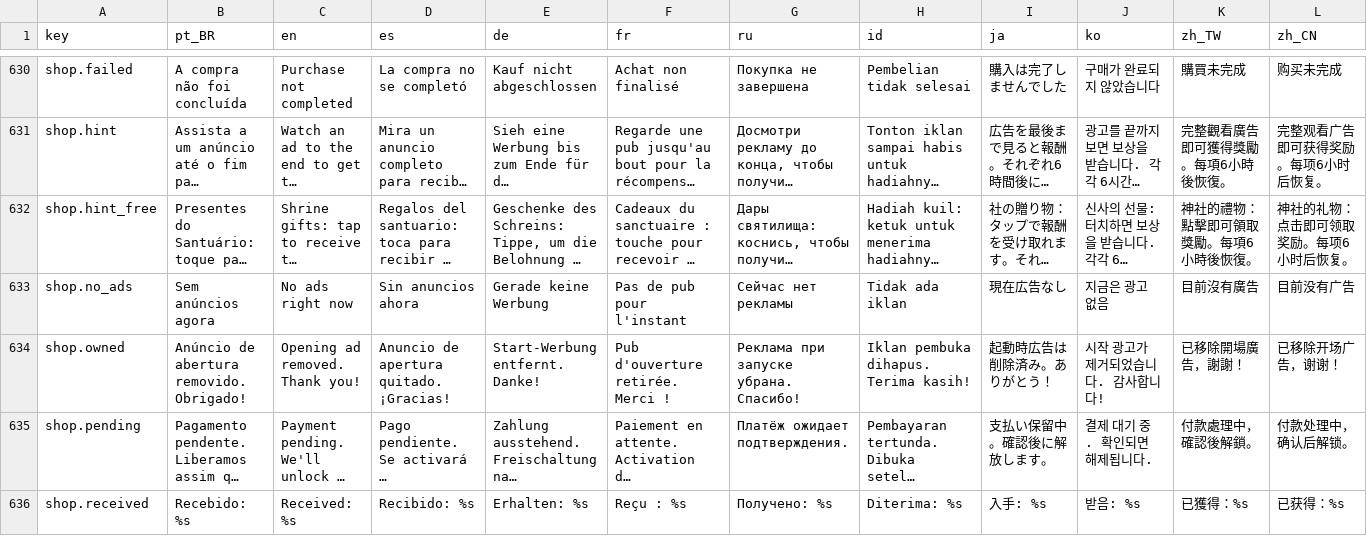
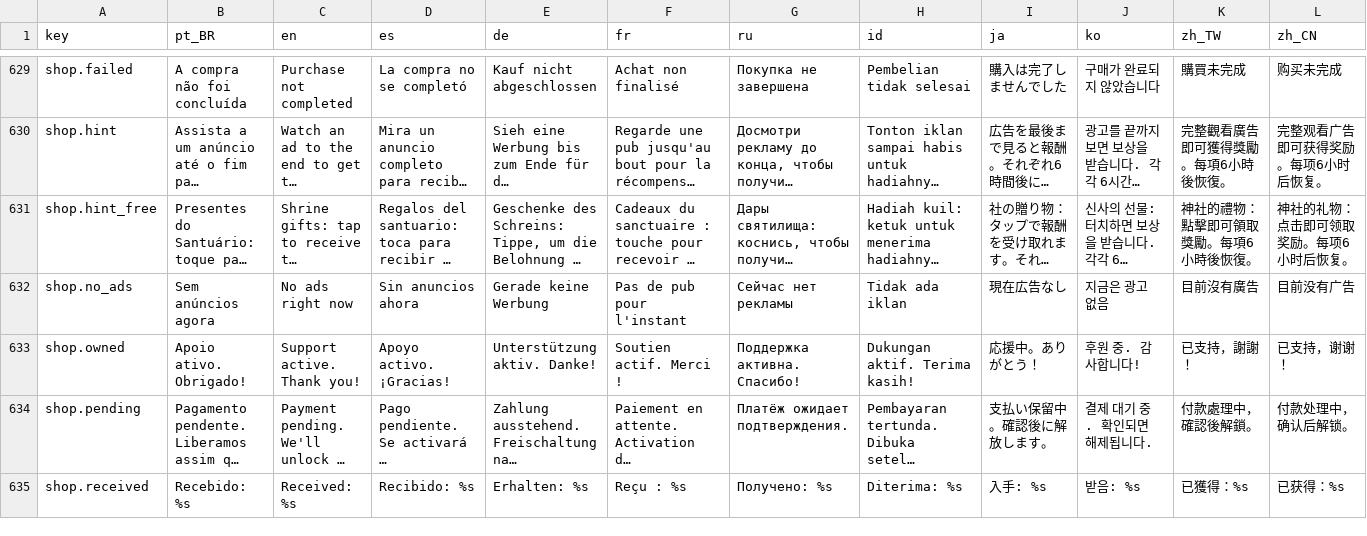
Before and after one commit to netstart/hyakki, a CSV file: i18n/strings.csv, drawn as a sheet; only a part is shown, gaps mark what is left out; long unchanged cells end in …; addresses are those after the commit; the diff covers the shown part only; the diff names each change by its address in the sheet, - before the commit and + after, or states it on an @@ line.

Commit message:
Sem anúncio de abertura: o jogo abre direto (consentimento onde exigido → introdução na 1ª vez → título), sem tela de espera, sem carregar anúncio de abertura e sem a oferta da Loja após 5 aberturas; saves antigos migram sem as chaves de abertura; a compra remove_open_ad vira "Apoiar o jogo" (mesmo ID na Play): Lanterna Dourada e recompensas opcionais (Loja, Reviver, Dobrar ryō) de presente, sem assistir anúncio, também para quem já comprou; textos em 11 idiomas, política de privacidade, ficha da loja e guia da Play Console atualizados; testes do pacote de apoio, layout da Loja com o pacote em todas as resoluções e passo E2E de reabertura (1.10.0)
Versão MENOR 1.9.0 → 1.10.0: a compra ganhou benefício novo (recompensas sem anúncio) e o fluxo de abertura mudou, sem quebrar saves.

```diff
--- a/i18n/strings.csv
+++ b/i18n/strings.csv
-B633 (pt_BR): Anúncio de abertura removido. Obrigado!
+B633 (pt_BR): Apoio ativo. Obrigado!
-C633 (en): Opening ad removed. Thank you!
+C633 (en): Support active. Thank you!
-D633 (es): Anuncio de apertura quitado. ¡Gracias!
+D633 (es): Apoyo activo. ¡Gracias!
-E633 (de): Start-Werbung entfernt. Danke!
+E633 (de): Unterstützung aktiv. Danke!
-F633 (fr): Pub d'ouverture retirée. Merci !
+F633 (fr): Soutien actif. Merci !
-G633 (ru): Реклама при запуске убрана. Спасибо!
+G633 (ru): Поддержка активна. Спасибо!
-H633 (id): Iklan pembuka dihapus. Terima kasih!
+H633 (id): Dukungan aktif. Terima kasih!
-I633 (ja): 起動時広告は削除済み。ありがとう！
+I633 (ja): 応援中。ありがとう！
-J633 (ko): 시작 광고가 제거되었습니다. 감사합니다!
+J633 (ko): 후원 중. 감사합니다!
-K633 (zh_TW): 已移除開場廣告，謝謝！
+K633 (zh_TW): 已支持，謝謝！
-L633 (zh_CN): 已移除开场广告，谢谢！
+L633 (zh_CN): 已支持，谢谢！
```
Also changed, not shown: 1 added row, 2 removed rows and 11 edited cells elsewhere in this file, 24 other files.
